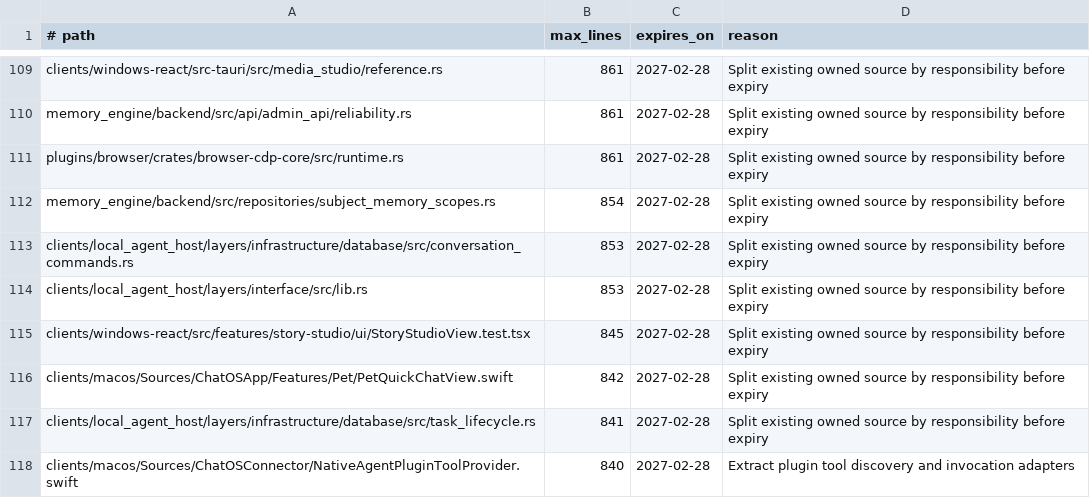
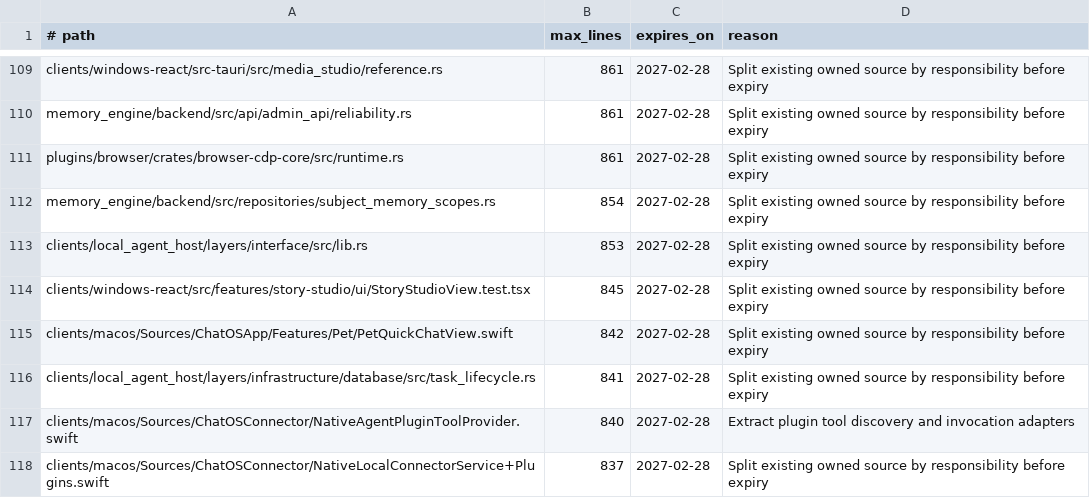
Before and after one commit to leeoohoo/chatos_rs, a TSV file: scripts/oversized-source-allowlist.tsv, drawn as a sheet; only a part is shown, gaps mark what is left out; the shorter side is filled out with more unchanged rows; the diff names each change by its address in the sheet, - before the commit and + after, or states it on an @@ line.

Commit message:
refactor(storage): split conversation commands

```diff
--- a/scripts/oversized-source-allowlist.tsv
+++ b/scripts/oversized-source-allowlist.tsv
-row 113: clients/local_agent_host/layers/infrastructure/database/src/conversation_commands.rs | 853 | 2027-02-28 | Split existing owned source by responsibility before expiry
```
Also changed, not shown: scripts/source-size-allowlist.tsv, 5 other files.
